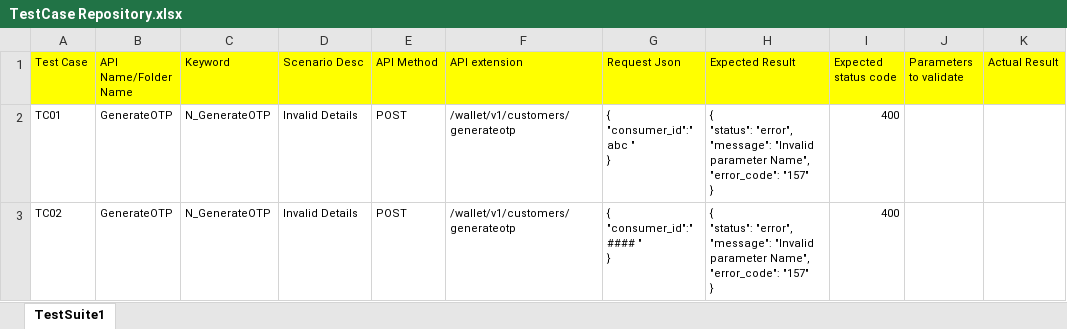
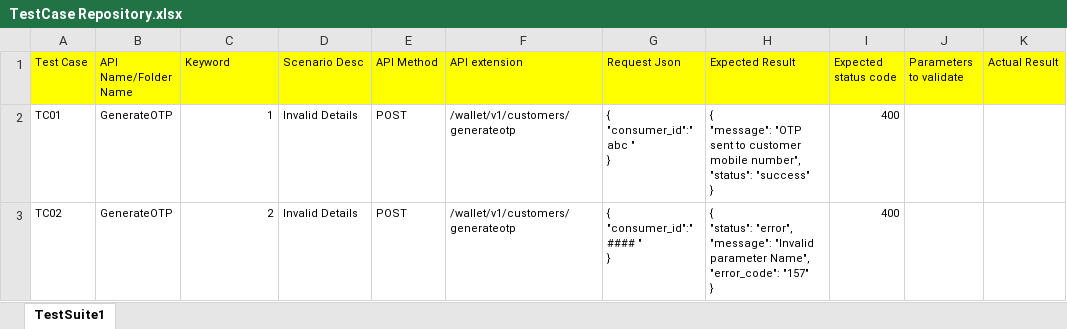
Before and after one commit to PrashantSelenium/APITest, an Excel workbook: TestCase Repository.xlsx, sheet TestSuite1, drawn as a sheet; only a part is shown; values as stored, in another font and other column widths than the file's, no borders; ↵ is a line break in a cell; the diff names each change by its address in the sheet, - before the commit and + after, or states it on an @@ line.

```diff
--- a/TestCase Repository.xlsx (sheet TestSuite1)
+++ b/TestCase Repository.xlsx (sheet TestSuite1)
-C2 (Keyword): N_GenerateOTP
+C2 (Keyword): 1
-H2 (Expected Result): { ↵ "status": "error", ↵ "message": "Invalid parameter Name", ↵ "error_code": "157" ↵ }
+H2 (Expected Result): { ↵ "message": "OTP sent to customer mobile number", ↵ "status": "success" ↵ }
-C3 (Keyword): N_GenerateOTP
+C3 (Keyword): 2
```
Also changed, not shown: 1 other file.
